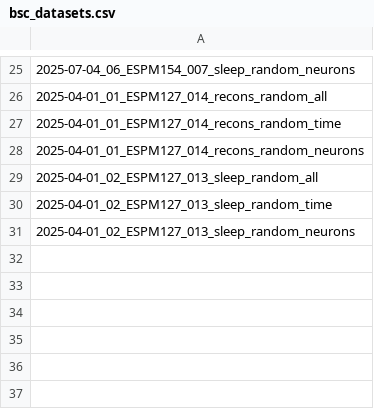
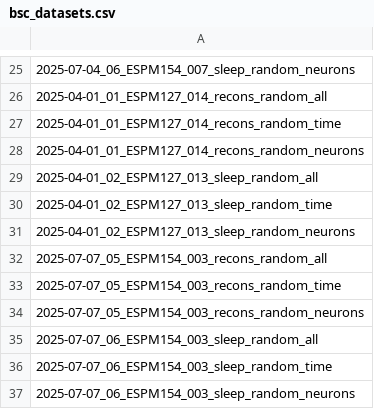
Before and after one commit to albertestop/Neural_Encoder-Decoder, a CSV file: BSC/src/bsc_datasets.csv, drawn as a sheet; only a part is shown, gaps mark what is left out; the diff names each change by its address in the sheet, - before the commit and + after, or states it on an @@ line.

```diff
--- a/BSC/src/bsc_datasets.csv
+++ b/BSC/src/bsc_datasets.csv
+row 32: 2025-07-07_05_ESPM154_003_recons_random_all
+row 33: 2025-07-07_05_ESPM154_003_recons_random_time
+row 34: 2025-07-07_05_ESPM154_003_recons_random_neurons
+row 35: 2025-07-07_06_ESPM154_003_sleep_random_all
+row 36: 2025-07-07_06_ESPM154_003_sleep_random_time
+row 37: 2025-07-07_06_ESPM154_003_sleep_random_neurons
```
Also changed, not shown: 8 other files.
